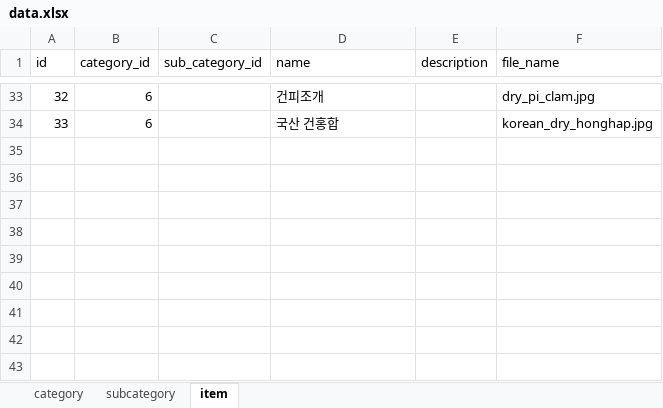
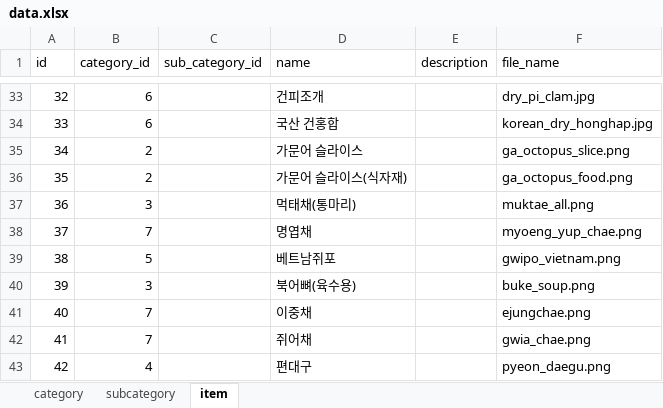
Before and after one commit to hyeinkkkk/stockfish-py, an Excel workbook: app/import/data.xlsx, sheet item, drawn as a sheet; only a part is shown, gaps mark what is left out; values as stored, in another font and other column widths than the file's, no borders; the diff names each change by its address in the sheet, - before the commit and + after, or states it on an @@ line.

```diff
--- a/app/import/data.xlsx (sheet item)
+++ b/app/import/data.xlsx (sheet item)
+row 35: 34 | 2 |  | 가문어 슬라이스 |  | ga_octopus_slice.png
+row 36: 35 | 2 |  | 가문어 슬라이스(식자재) |  | ga_octopus_food.png
+row 37: 36 | 3 |  | 먹태채(통마리) |  | muktae_all.png
+row 38: 37 | 7 |  | 명엽채 |  | myoeng_yup_chae.png
+row 39: 38 | 5 |  | 베트남쥐포 |  | gwipo_vietnam.png
+row 40: 39 | 3 |  | 북어뼈(육수용) |  | buke_soup.png
+row 41: 40 | 7 |  | 이중채 |  | ejungchae.png
+row 42: 41 | 7 |  | 쥐어채 |  | gwia_chae.png
+row 43: 42 | 4 |  | 편대구 |  | pyeon_daegu.png
```
Also changed, not shown: 15 other files.
